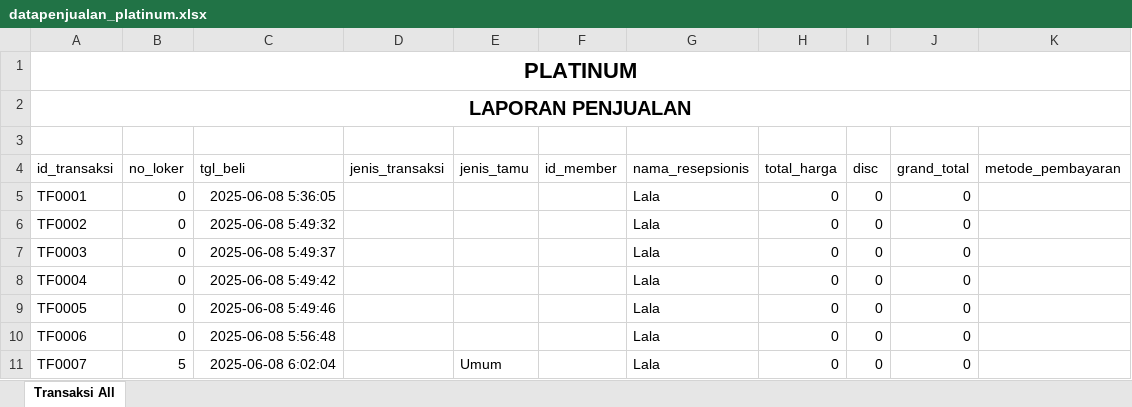
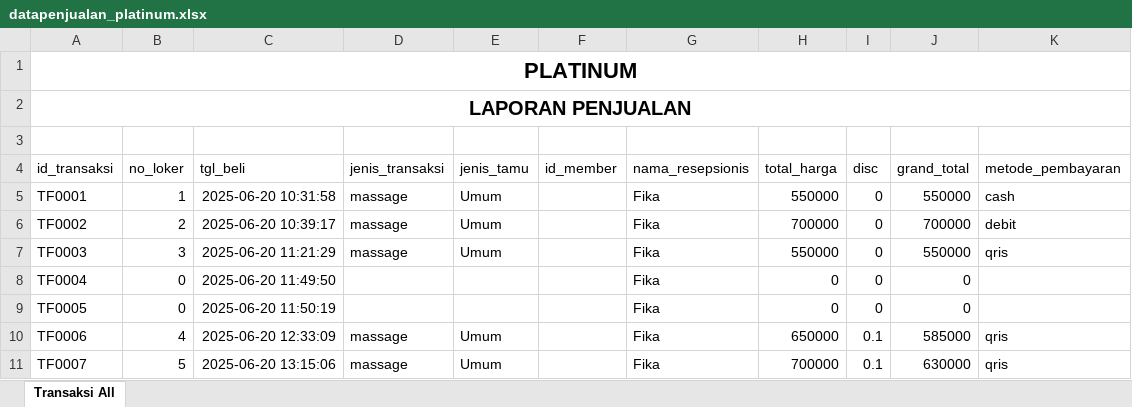
Before and after one commit to Ric255-r/backend_spa, an Excel workbook: datapenjualan_platinum.xlsx, sheet Transaksi All, drawn as a sheet; only a part is shown; values as stored, in another font and other column widths than the file's, no borders; the diff covers the shown part only; the diff names each change by its address in the sheet, - before the commit and + after, or states it on an @@ line.

```diff
--- a/datapenjualan_platinum.xlsx (sheet Transaksi All)
+++ b/datapenjualan_platinum.xlsx (sheet Transaksi All)
-B5 (no_loker): 0
+B5 (no_loker): 1
-C5 (tgl_beli): 2025-06-08 5:36:05
+C5 (tgl_beli): 2025-06-20 10:31:58
-D5:D7 (jenis_transaksi): (empty)
+D5:D7 (jenis_transaksi): massage
-E5:E7 (jenis_tamu): (empty)
+E5:E7 (jenis_tamu): Umum
-G5:G11 (nama_resepsionis): Lala
+G5:G11 (nama_resepsionis): Fika
-H5 (total_harga): 0
+H5 (total_harga): 550000
-J5 (grand_total): 0
+J5 (grand_total): 550000
-K5 (metode_pembayaran): (empty)
+K5 (metode_pembayaran): cash
-B6 (no_loker): 0
+B6 (no_loker): 2
-C6 (tgl_beli): 2025-06-08 5:49:32
+C6 (tgl_beli): 2025-06-20 10:39:17
-H6 (total_harga): 0
+H6 (total_harga): 700000
-J6 (grand_total): 0
+J6 (grand_total): 700000
-K6 (metode_pembayaran): (empty)
+K6 (metode_pembayaran): debit
-B7 (no_loker): 0
+B7 (no_loker): 3
-C7 (tgl_beli): 2025-06-08 5:49:37
+C7 (tgl_beli): 2025-06-20 11:21:29
-H7 (total_harga): 0
+H7 (total_harga): 550000
-J7 (grand_total): 0
+J7 (grand_total): 550000
-K7 (metode_pembayaran): (empty)
+K7 (metode_pembayaran): qris
-C8 (tgl_beli): 2025-06-08 5:49:42
+C8 (tgl_beli): 2025-06-20 11:49:50
-C9 (tgl_beli): 2025-06-08 5:49:46
+C9 (tgl_beli): 2025-06-20 11:50:19
-B10 (no_loker): 0
+B10 (no_loker): 4
-C10 (tgl_beli): 2025-06-08 5:56:48
+C10 (tgl_beli): 2025-06-20 12:33:09
-D10:D11 (jenis_transaksi): (empty)
+D10:D11 (jenis_transaksi): massage
-E10 (jenis_tamu): (empty)
+E10 (jenis_tamu): Umum
-H10 (total_harga): 0
+H10 (total_harga): 650000
-I10:I11 (disc): 0
+I10:I11 (disc): 0.1
-J10 (grand_total): 0
+J10 (grand_total): 585000
-K10:K11 (metode_pembayaran): (empty)
+K10:K11 (metode_pembayaran): qris
-C11 (tgl_beli): 2025-06-08 6:02:04
+C11 (tgl_beli): 2025-06-20 13:15:06
-H11 (total_harga): 0
+H11 (total_harga): 700000
-J11 (grand_total): 0
+J11 (grand_total): 630000
```
Also changed, not shown: 53 added rows and 18 edited cells elsewhere in this sheet, 4 other files.
